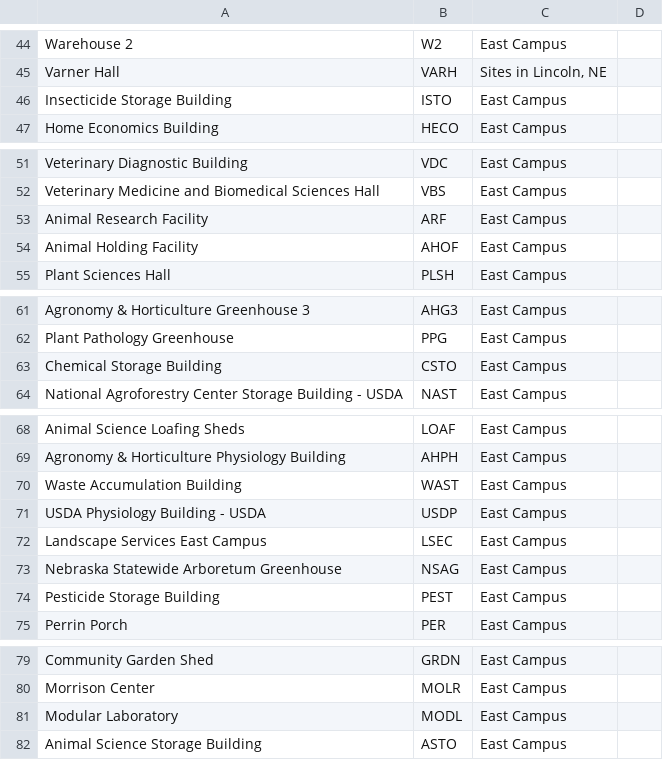
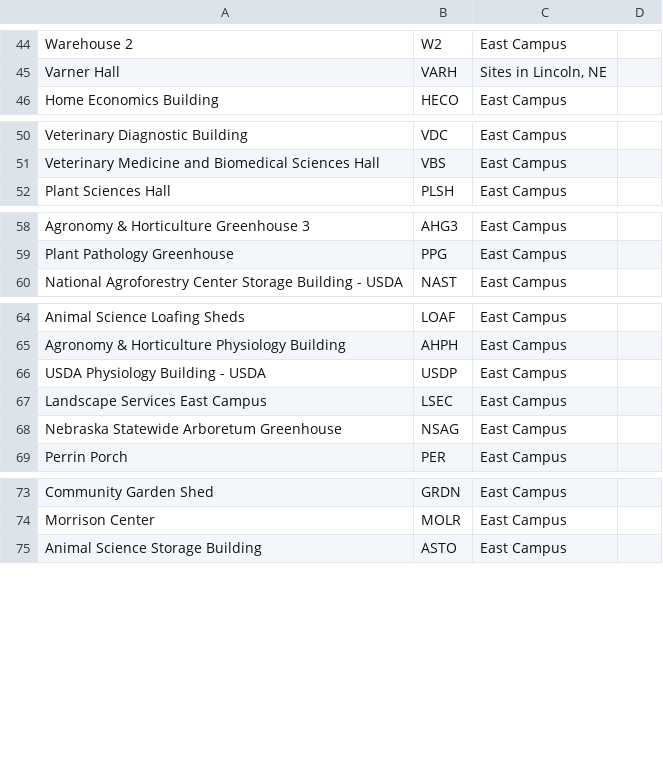
Before and after one commit to unlpear/UNL_Common, a CSV file: data/all_buildings.csv, drawn as a sheet; only a part is shown, gaps mark what is left out; the diff covers the shown part only.

Commit message:
Remove some buildings.

```diff
--- a/data/all_buildings.csv
+++ b/data/all_buildings.csv
@@ -45,3 +45,2 @@ Warehouse 2,W2,East Campus
 Varner Hall,VARH,"Sites in Lincoln, NE"
-Insecticide Storage Building,ISTO,East Campus
 Home Economics Building,HECO,East Campus
@@ -52,4 +51,2 @@ Veterinary Diagnostic Building,VDC,East Campus
 Veterinary Medicine and Biomedical Sciences Hall,VBS,East Campus
-Animal Research Facility,ARF,East Campus
-Animal Holding Facility,AHOF,East Campus
 Plant Sciences Hall,PLSH,East Campus
@@ -62,3 +59,2 @@ Agronomy & Horticulture Greenhouse 3,AHG3,East Campus
 Plant Pathology Greenhouse,PPG,East Campus
-Chemical Storage Building,CSTO,East Campus
 National Agroforestry Center Storage Building - USDA,NAST,East Campus
@@ -69,3 +65,2 @@ Animal Science Loafing Sheds,LOAF,East Campus
 Agronomy & Horticulture Physiology Building,AHPH,East Campus
-Waste Accumulation Building,WAST,East Campus
 USDA Physiology Building - USDA,USDP,East Campus
@@ -73,3 +68,2 @@ Landscape Services East Campus,LSEC,East Campus
 Nebraska Statewide Arboretum Greenhouse,NSAG,East Campus
-Pesticide Storage Building,PEST,East Campus
 Perrin Porch,PER,East Campus
@@ -80,3 +74,2 @@ Community Garden Shed,GRDN,East Campus
 Morrison Center,MOLR,East Campus
-Modular Laboratory,MODL,East Campus
 Animal Science Storage Building,ASTO,East Campus
```
Also changed, not shown: 2 removed rows elsewhere in this file.
